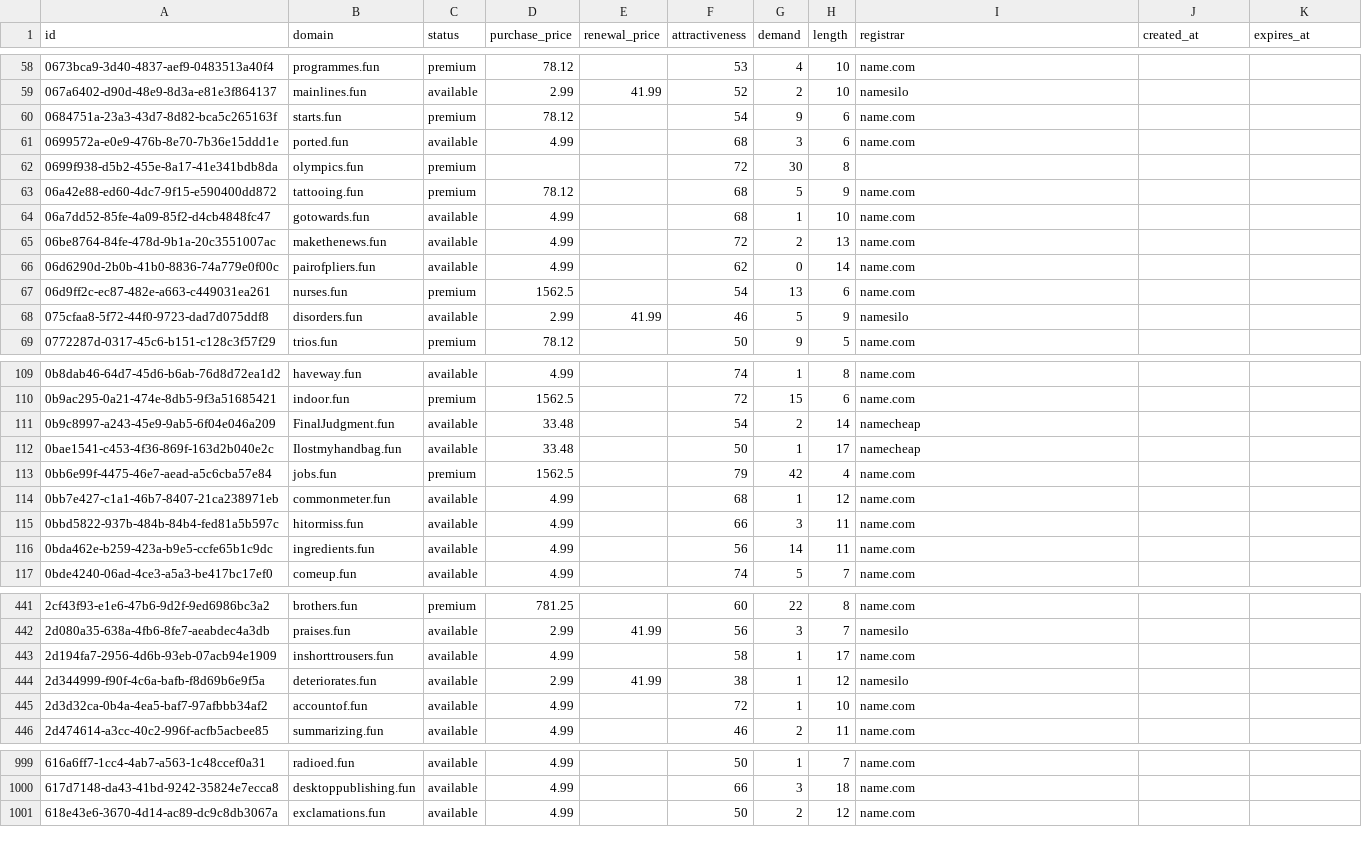
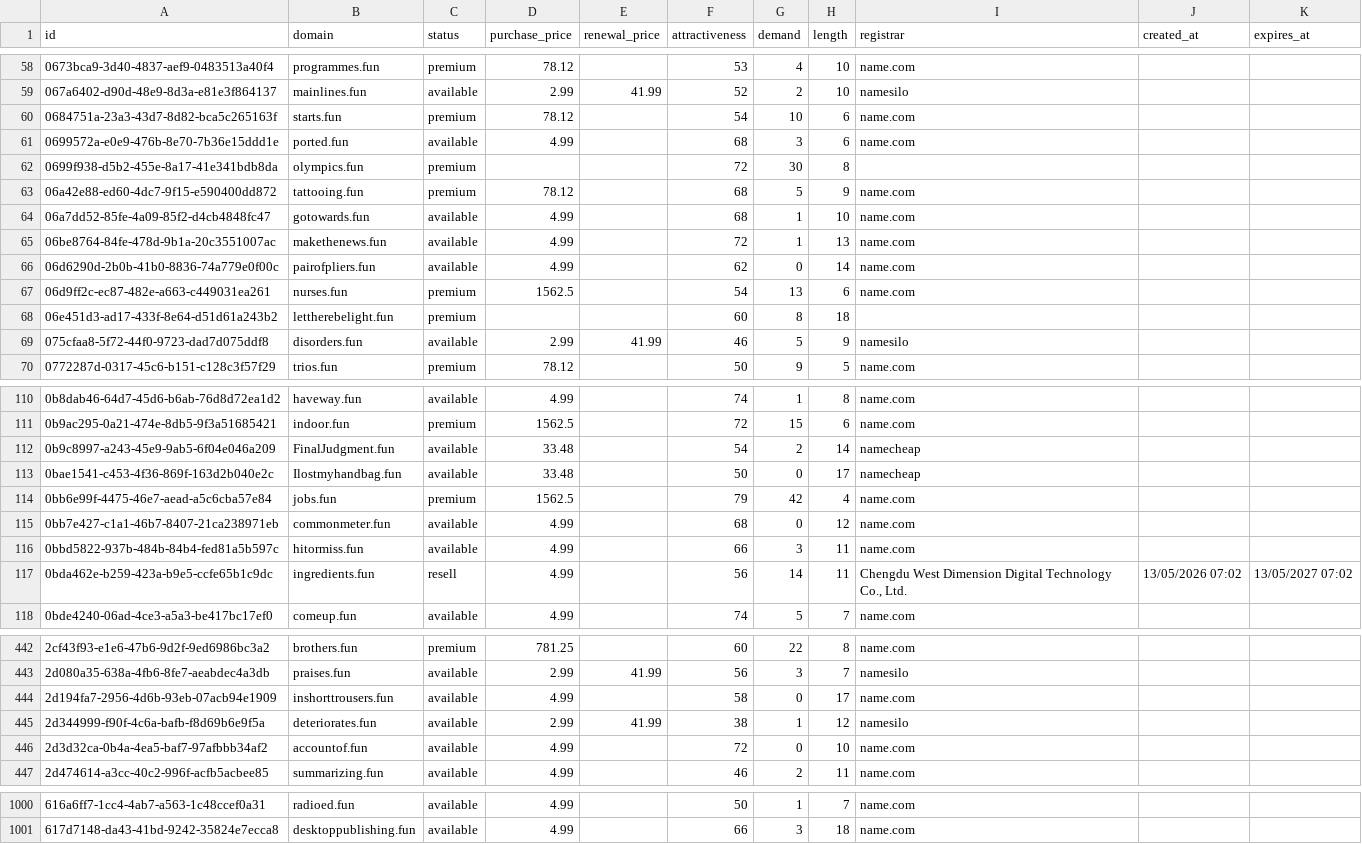
Before and after one commit to UniqueDomains/fun-oneword-domains, a CSV file: fun.csv, drawn as a sheet; only a part is shown, gaps mark what is left out; the diff covers the shown part only.

Commit message:
Domains update

```diff
--- a/fun.csv
+++ b/fun.csv
@@ -59,3 +59,3 @@ id,domain,status,purchase_price,renewal_price,attractiveness,demand,length,regis
 067a6402-d90d-48e9-8d3a-e81e3f864137,mainlines.fun,available,2.99,41.99,52,2,10,namesilo,,
-0684751a-23a3-43d7-8d82-bca5c265163f,starts.fun,premium,78.12,,54,9,6,name.com,,
+0684751a-23a3-43d7-8d82-bca5c265163f,starts.fun,premium,78.12,,54,10,6,name.com,,
 0699572a-e0e9-476b-8e70-7b36e15ddd1e,ported.fun,available,4.99,,68,3,6,name.com,,
@@ -64,5 +64,6 @@ id,domain,status,purchase_price,renewal_price,attractiveness,demand,length,regis
 06a7dd52-85fe-4a09-85f2-d4cb4848fc47,gotowards.fun,available,4.99,,68,1,10,name.com,,
-06be8764-84fe-478d-9b1a-20c3551007ac,makethenews.fun,available,4.99,,72,2,13,name.com,,
+06be8764-84fe-478d-9b1a-20c3551007ac,makethenews.fun,available,4.99,,72,1,13,name.com,,
 06d6290d-2b0b-41b0-8836-74a779e0f00c,pairofpliers.fun,available,4.99,,62,0,14,name.com,,
 06d9ff2c-ec87-482e-a663-c449031ea261,nurses.fun,premium,1562.5,,54,13,6,name.com,,
+06e451d3-ad17-433f-8e64-d51d61a243b2,lettherebelight.fun,premium,,,60,8,18,,,
 075cfaa8-5f72-44f0-9723-dad7d075ddf8,disorders.fun,available,2.99,41.99,46,5,9,namesilo,,
@@ -111,7 +112,7 @@ id,domain,status,purchase_price,renewal_price,attractiveness,demand,length,regis
 0b9c8997-a243-45e9-9ab5-6f04e046a209,FinalJudgment.fun,available,33.48,,54,2,14,namecheap,,
-0bae1541-c453-4f36-869f-163d2b040e2c,Ilostmyhandbag.fun,available,33.48,,50,1,17,namecheap,,
+0bae1541-c453-4f36-869f-163d2b040e2c,Ilostmyhandbag.fun,available,33.48,,50,0,17,namecheap,,
 0bb6e99f-4475-46e7-aead-a5c6cba57e84,jobs.fun,premium,1562.5,,79,42,4,name.com,,
-0bb7e427-c1a1-46b7-8407-21ca238971eb,commonmeter.fun,available,4.99,,68,1,12,name.com,,
+0bb7e427-c1a1-46b7-8407-21ca238971eb,commonmeter.fun,available,4.99,,68,0,12,name.com,,
 0bbd5822-937b-484b-84b4-fed81a5b597c,hitormiss.fun,available,4.99,,66,3,11,name.com,,
-0bda462e-b259-423a-b9e5-ccfe65b1c9dc,ingredients.fun,available,4.99,,56,14,11,name.com,,
+0bda462e-b259-423a-b9e5-ccfe65b1c9dc,ingredients.fun,resell,4.99,,56,14,11,"Chengdu West Dimension Digital Technology Co., Ltd.",13/05/2026 07:02,13/05/2027 07:02
 0bde4240-06ad-4ce3-a5a3-be417bc17ef0,comeup.fun,available,4.99,,74,5,7,name.com,,
@@ -442,5 +443,5 @@ id,domain,status,purchase_price,renewal_price,attractiveness,demand,length,regis
 2d080a35-638a-4fb6-8fe7-aeabdec4a3db,praises.fun,available,2.99,41.99,56,3,7,namesilo,,
-2d194fa7-2956-4d6b-93eb-07acb94e1909,inshorttrousers.fun,available,4.99,,58,1,17,name.com,,
+2d194fa7-2956-4d6b-93eb-07acb94e1909,inshorttrousers.fun,available,4.99,,58,0,17,name.com,,
 2d344999-f90f-4c6a-bafb-f8d69b6e9f5a,deteriorates.fun,available,2.99,41.99,38,1,12,namesilo,,
-2d3d32ca-0b4a-4ea5-baf7-97afbbb34af2,accountof.fun,available,4.99,,72,1,10,name.com,,
+2d3d32ca-0b4a-4ea5-baf7-97afbbb34af2,accountof.fun,available,4.99,,72,0,10,name.com,,
 2d474614-a3cc-40c2-996f-acfb5acbee85,summarizing.fun,available,4.99,,46,2,11,name.com,,
@@ -1000,2 +1001 @@ id,domain,status,purchase_price,renewal_price,attractiveness,demand,length,regis
 617d7148-da43-41bd-9242-35824e7ecca8,desktoppublishing.fun,available,4.99,,66,3,18,name.com,,
-618e43e6-3670-4d14-ac89-dc9c8db3067a,exclamations.fun,available,4.99,,50,2,12,name.com,,
```
Also changed, not shown: 54 edited cells elsewhere in this file, 4 other files.
